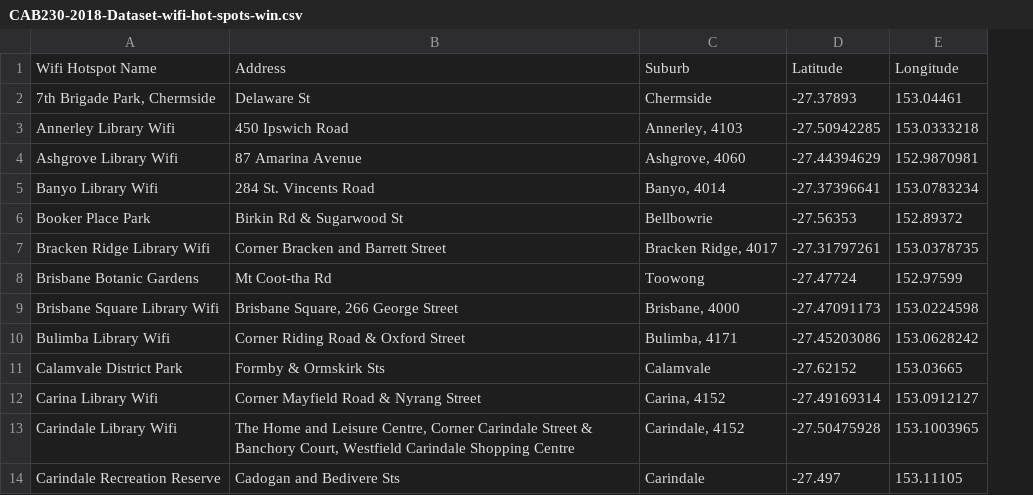
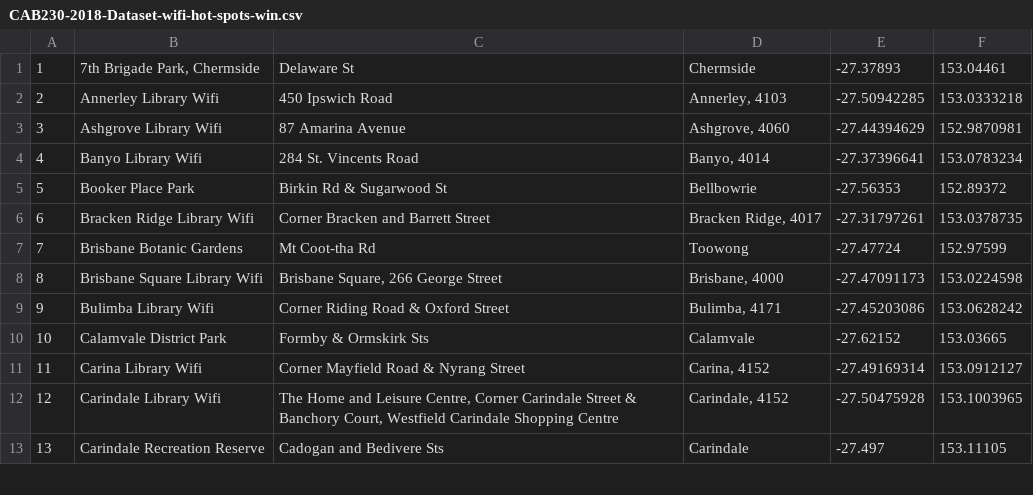
Before and after one commit to Ariit0/Wifi-Hotspots-Web-Application, a CSV file: src/data/CAB230-2018-Dataset-wifi-hot-spots-win.csv, drawn as a sheet; only a part is shown; removed rows and columns are numbered as before the commit, all else as after; the diff names each change by its address in the sheet, - before the commit and + after, or states it on an @@ line.

Commit message:
Established connection to DB (and table setup)

```diff
--- a/src/data/CAB230-2018-Dataset-wifi-hot-spots-win.csv
+++ b/src/data/CAB230-2018-Dataset-wifi-hot-spots-win.csv
+column A, rows 1-13: 1 | 2 | 3 | 4 | 5 | 6 | 7 | 8 | 9 | 10 | 11 | 12 | 13
-row 1: Wifi Hotspot Name | Address | Suburb | Latitude | Longitude
```
Also changed, not shown: 1 other file.
